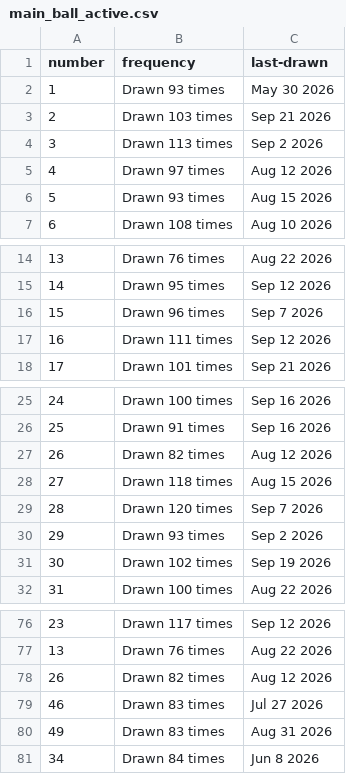
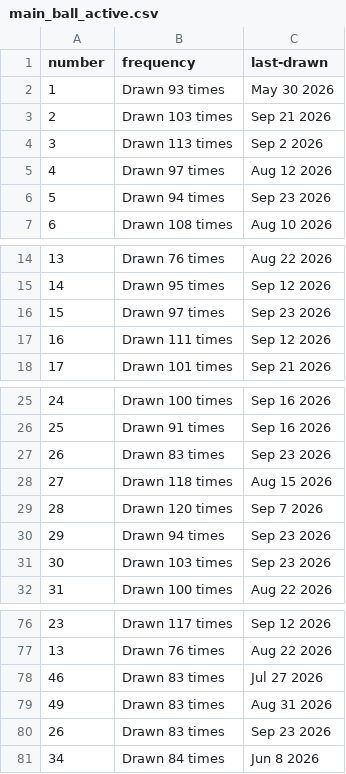
Before and after one commit to kv-hearst/powerball, a CSV file: data/main_ball_active.csv, drawn as a sheet; only a part is shown, gaps mark what is left out.

```diff
--- a/data/main_ball_active.csv
+++ b/data/main_ball_active.csv
@@ -5,3 +5,3 @@ number,frequency,last-drawn
 4,Drawn 97 times,Aug 12 2026
-5,Drawn 93 times,Aug 15 2026
+5,Drawn 94 times,Sep 23 2026
 6,Drawn 108 times,Aug 10 2026
@@ -15,3 +15,3 @@ number,frequency,last-drawn
 14,Drawn 95 times,Sep 12 2026
-15,Drawn 96 times,Sep 7 2026
+15,Drawn 97 times,Sep 23 2026
 16,Drawn 111 times,Sep 12 2026
@@ -26,7 +26,7 @@ number,frequency,last-drawn
 25,Drawn 91 times,Sep 16 2026
-26,Drawn 82 times,Aug 12 2026
+26,Drawn 83 times,Sep 23 2026
 27,Drawn 118 times,Aug 15 2026
 28,Drawn 120 times,Sep 7 2026
-29,Drawn 93 times,Sep 2 2026
-30,Drawn 102 times,Sep 19 2026
+29,Drawn 94 times,Sep 23 2026
+30,Drawn 103 times,Sep 23 2026
 31,Drawn 100 times,Aug 22 2026
@@ -77,5 +77,5 @@ number,frequency,last-drawn
 13,Drawn 76 times,Aug 22 2026
-26,Drawn 82 times,Aug 12 2026
 46,Drawn 83 times,Jul 27 2026
 49,Drawn 83 times,Aug 31 2026
+26,Drawn 83 times,Sep 23 2026
 34,Drawn 84 times,Jun 8 2026
```
Also changed, not shown: data/main_ball.csv, data/main_ball_cleaned.csv, 4 other files.
